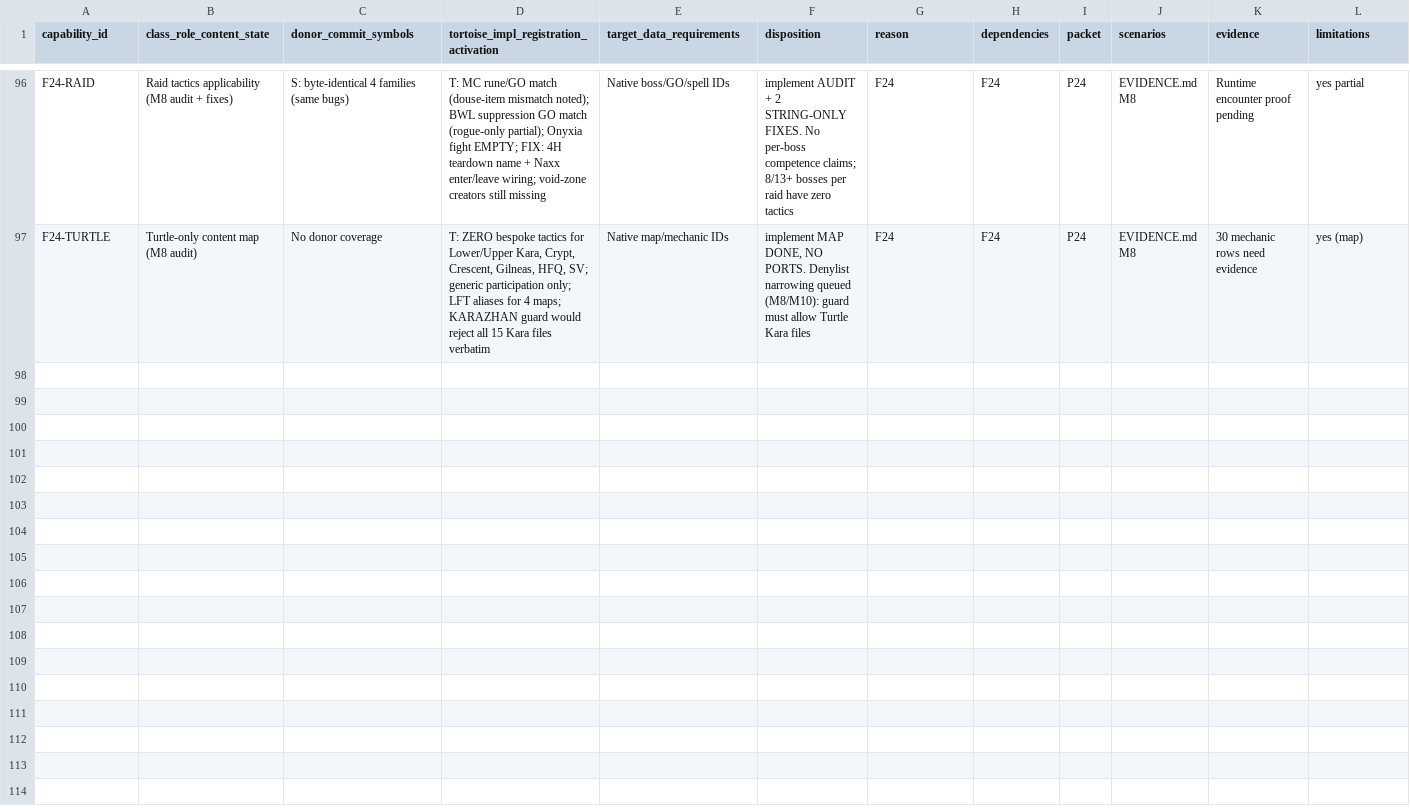
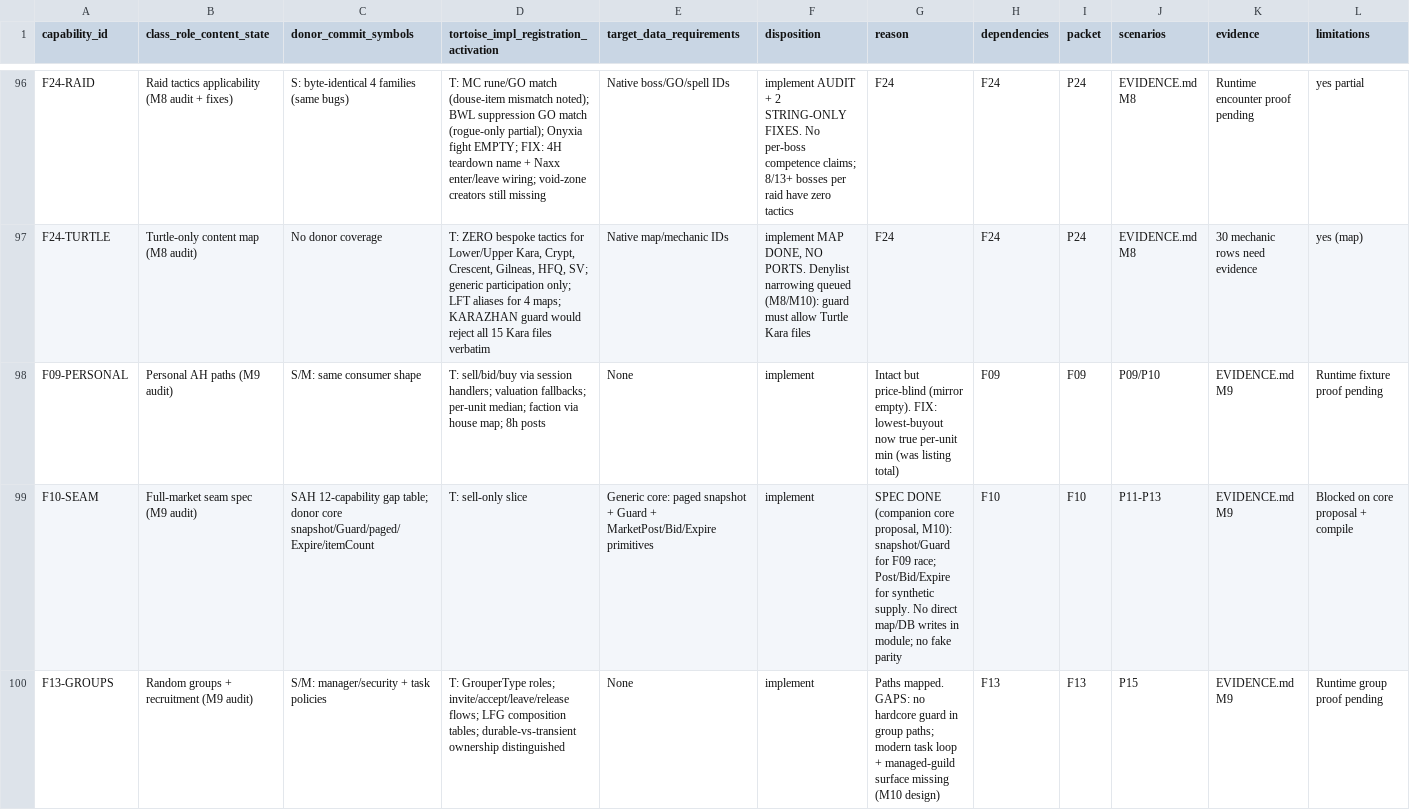
Before and after one commit to Sagiroth/TortoiseBots, a TSV file: docs/migration/CAPABILITIES.tsv, drawn as a sheet; only a part is shown, gaps mark what is left out; rows hold the shown columns only; the diff covers the shown part only; the diff names each change by its address in the sheet, - before the commit and + after, or states it on an @@ line.

Commit message:
[M9] Audit services; fix per-unit lowest price, correct LFT docs
Lowest-buyout now true per-unit minimum (was listing total).
LFT conf comment corrected to hardcoded addon table (was claiming
DBC). Audits, no ports: personal AH intact, 12-gap full-market
table + companion core seam spec, group/guild flows, demand-only
queue policies, no-arbitrator verdict, soak measurement plan.
Services need runtime proof.

```diff
--- a/docs/migration/CAPABILITIES.tsv
+++ b/docs/migration/CAPABILITIES.tsv
+row 98: F09-PERSONAL | Personal AH paths (M9 audit) | S/M: same consumer shape | T: sell/bid/buy via session handlers; valuation fallbacks; per-unit median; faction via house map; 8h posts | None | implement | Intact but price-blind (mirror empty). FIX: lowest-buyout now true per-unit min (was listing total) | F09 | F09 | P09/P10 | EVIDENCE.md M9 | Runtime fixture proof pending
+row 99: F10-SEAM | Full-market seam spec (M9 audit) | SAH 12-capability gap table; donor core snapshot/Guard/paged/Expire/itemCount | T: sell-only slice | Generic core: paged snapshot + Guard + MarketPost/Bid/Expire primitives | implement | SPEC DONE (companion core proposal, M10): snapshot/Guard for F09 race; Post/Bid/Expire for synthetic supply. No direct map/DB writes in module; no fake parity | F10 | F10 | P11-P13 | EVIDENCE.md M9 | Blocked on core proposal + compile
+row 100: F13-GROUPS | Random groups + recruitment (M9 audit) | S/M: manager/security + task policies | T: GrouperType roles; invite/accept/leave/release flows; LFG composition tables; durable-vs-transient ownership distinguished | None | implement | Paths mapped. GAPS: no hardcore guard in group paths; modern task loop + managed-guild surface missing (M10 design) | F13 | F13 | P15 | EVIDENCE.md M9 | Runtime group proof pending
```
Also changed, not shown: 3 added rows elsewhere in this file, 4 other files.
